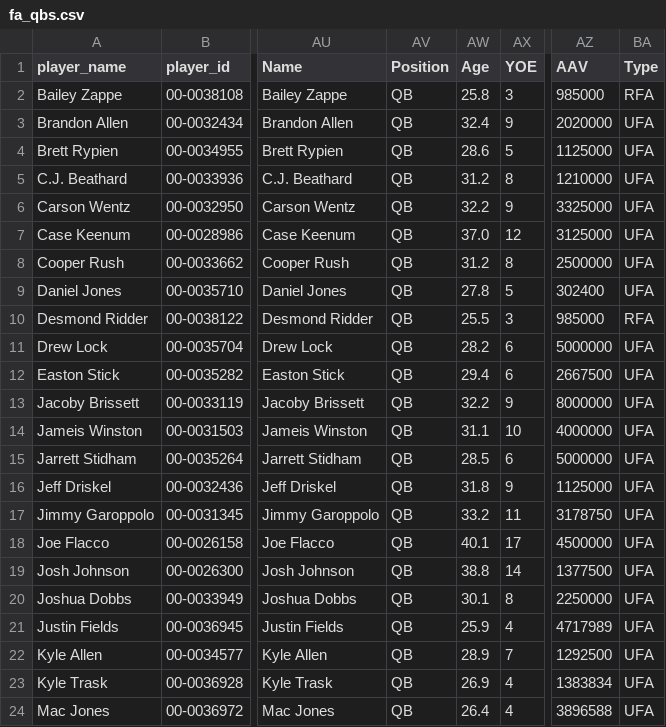
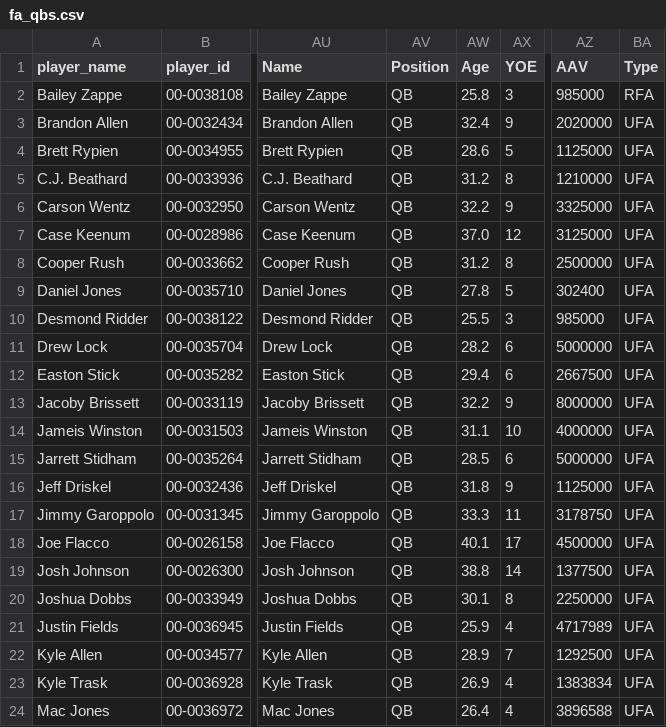
Before and after one commit to david-dozer/front-office-ai, a CSV file: backend/processed_data/fa_qbs.csv, drawn as a sheet; only a part is shown, gaps mark what is left out; the diff names each change by its address in the sheet, - before the commit and + after, or states it on an @@ line.

```diff
--- a/backend/processed_data/fa_qbs.csv
+++ b/backend/processed_data/fa_qbs.csv
-BA10 (Type): RFA
+BA10 (Type): UFA
-AW17 (Age): 33.2
+AW17 (Age): 33.3
```
Also changed, not shown: backend/processed_data/fa_rbs.csv, 7 other files.
